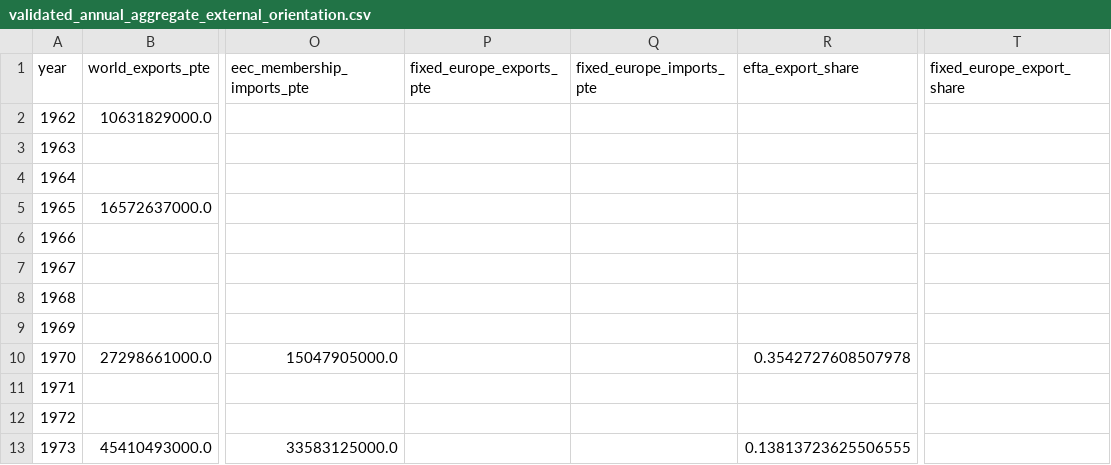
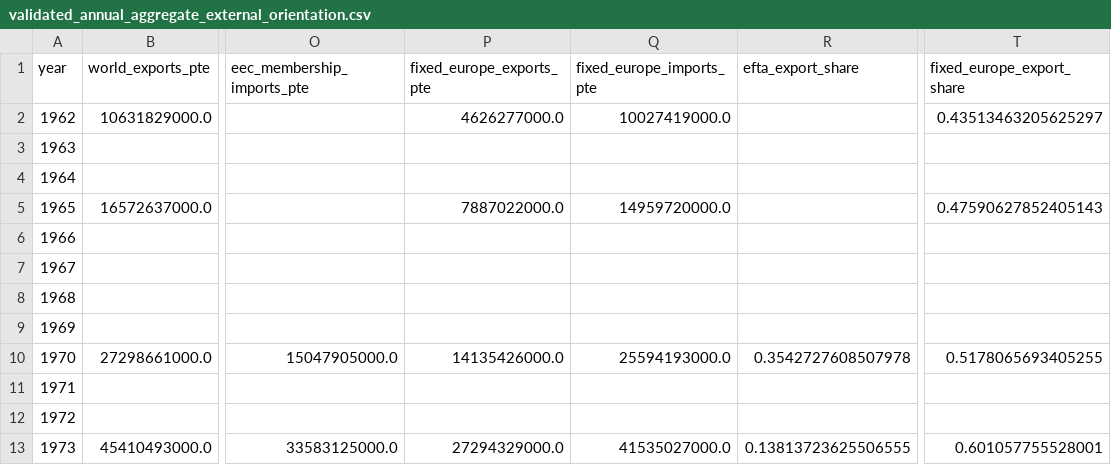
Before and after one commit to DiogoRibeiro7/portugal-external-growth-1960-1973, a CSV file: data/processed/live/validated_annual_aggregate_external_orientation.csv, drawn as a sheet; only a part is shown, gaps mark what is left out; the diff names each change by its address in the sheet, - before the commit and + after, or states it on an @@ line.

```diff
--- a/data/processed/live/validated_annual_aggregate_external_orientation.csv
+++ b/data/processed/live/validated_annual_aggregate_external_orientation.csv
-P2 (fixed_europe_exports_pte): (empty)
+P2 (fixed_europe_exports_pte): 4626277000.0
-Q2 (fixed_europe_imports_pte): (empty)
+Q2 (fixed_europe_imports_pte): 10027419000.0
-T2 (fixed_europe_export_share): (empty)
+T2 (fixed_europe_export_share): 0.43513463205625297
-P5 (fixed_europe_exports_pte): (empty)
+P5 (fixed_europe_exports_pte): 7887022000.0
-Q5 (fixed_europe_imports_pte): (empty)
+Q5 (fixed_europe_imports_pte): 14959720000.0
-T5 (fixed_europe_export_share): (empty)
+T5 (fixed_europe_export_share): 0.47590627852405143
-P10 (fixed_europe_exports_pte): (empty)
+P10 (fixed_europe_exports_pte): 14135426000.0
-Q10 (fixed_europe_imports_pte): (empty)
+Q10 (fixed_europe_imports_pte): 25594193000.0
-T10 (fixed_europe_export_share): (empty)
+T10 (fixed_europe_export_share): 0.5178065693405255
-P13 (fixed_europe_exports_pte): (empty)
+P13 (fixed_europe_exports_pte): 27294329000.0
-Q13 (fixed_europe_imports_pte): (empty)
+Q13 (fixed_europe_imports_pte): 41535027000.0
-T13 (fixed_europe_export_share): (empty)
+T13 (fixed_europe_export_share): 0.601057755528001
```
Also changed, not shown: results/live/annual_aggregate_external_orientation_status.csv, results/live/empirical_readiness_audit.csv, 48 other files.
